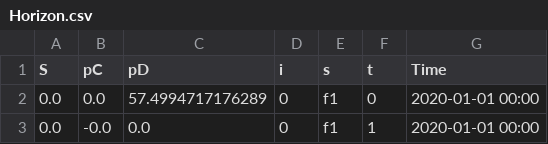
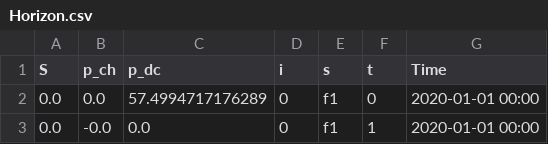
Before and after one commit to coreykok/StorageStrategyTool, a CSV file: Output/Horizon.csv, drawn as a sheet; only a part is shown.

```diff
--- a/Output/Horizon.csv
+++ b/Output/Horizon.csv
@@ -1,2 +1,2 @@
-S,pC,pD,i,s,t,Time
+S,p_ch,p_dc,i,s,t,Time
 0.0,0.0,57.4994717176289,0,f1,0,2020-01-01 00:00
```
Also changed, not shown: Output/Final.csv, Output/Next.csv, 15 other files.
